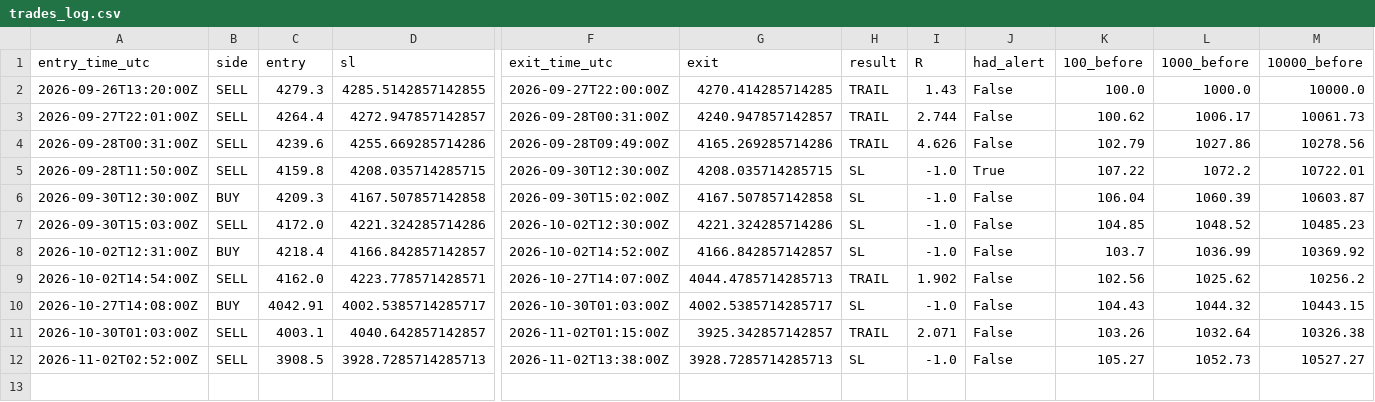
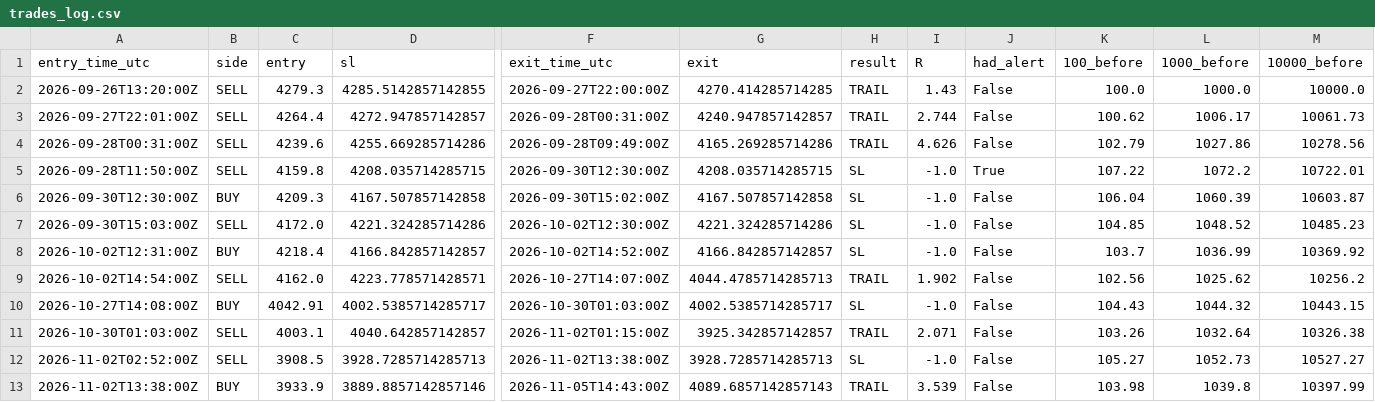
Before and after one commit to VybeEdge/paxg-orb-monitor3, a CSV file: trades_log.csv, drawn as a sheet; only a part is shown, gaps mark what is left out; rows hold the shown columns only; the diff names each change by its address in the sheet, - before the commit and + after, or states it on an @@ line.

```diff
--- a/trades_log.csv
+++ b/trades_log.csv
+row 13: 2026-11-02T13:38:00Z | BUY | 3933.9 | 3889.8857142857146 | 2026-11-05T14:43:00Z | 4089.6857142857143 | TRAIL | 3.539 | False | 103.98 | 1039.8 | 10397.99
```
Also changed, not shown: 4 other files.
